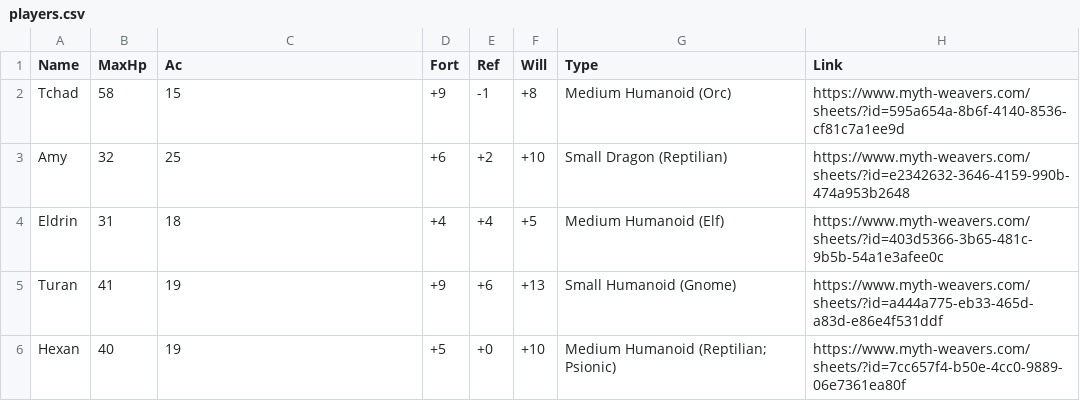
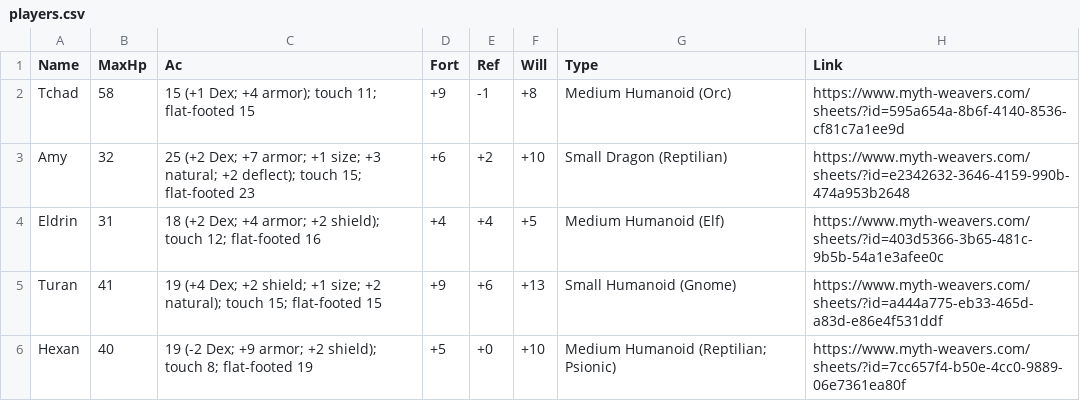
Before and after one commit to davycwalker-debug/breakfast-and-battles, a CSV file: rooms/csv/players.csv, drawn as a sheet; the diff names each change by its address in the sheet, - before the commit and + after, or states it on an @@ line.

Commit message:
update players

```diff
--- a/rooms/csv/players.csv
+++ b/rooms/csv/players.csv
-C2 (Ac): 15
+C2 (Ac): 15 (+1 Dex; +4 armor); touch 11; flat-footed 15
-C3 (Ac): 25
+C3 (Ac): 25 (+2 Dex; +7 armor; +1 size; +3 natural; +2 deflect); touch 15; flat-footed 23
-C4 (Ac): 18
+C4 (Ac): 18 (+2 Dex; +4 armor; +2 shield); touch 12; flat-footed 16
-C5 (Ac): 19
+C5 (Ac): 19 (+4 Dex; +2 shield; +1 size; +2 natural); touch 15; flat-footed 15
-C6 (Ac): 19
+C6 (Ac): 19 (-2 Dex; +9 armor; +2 shield); touch 8; flat-footed 19
```
Also changed, not shown: 1 other file.
